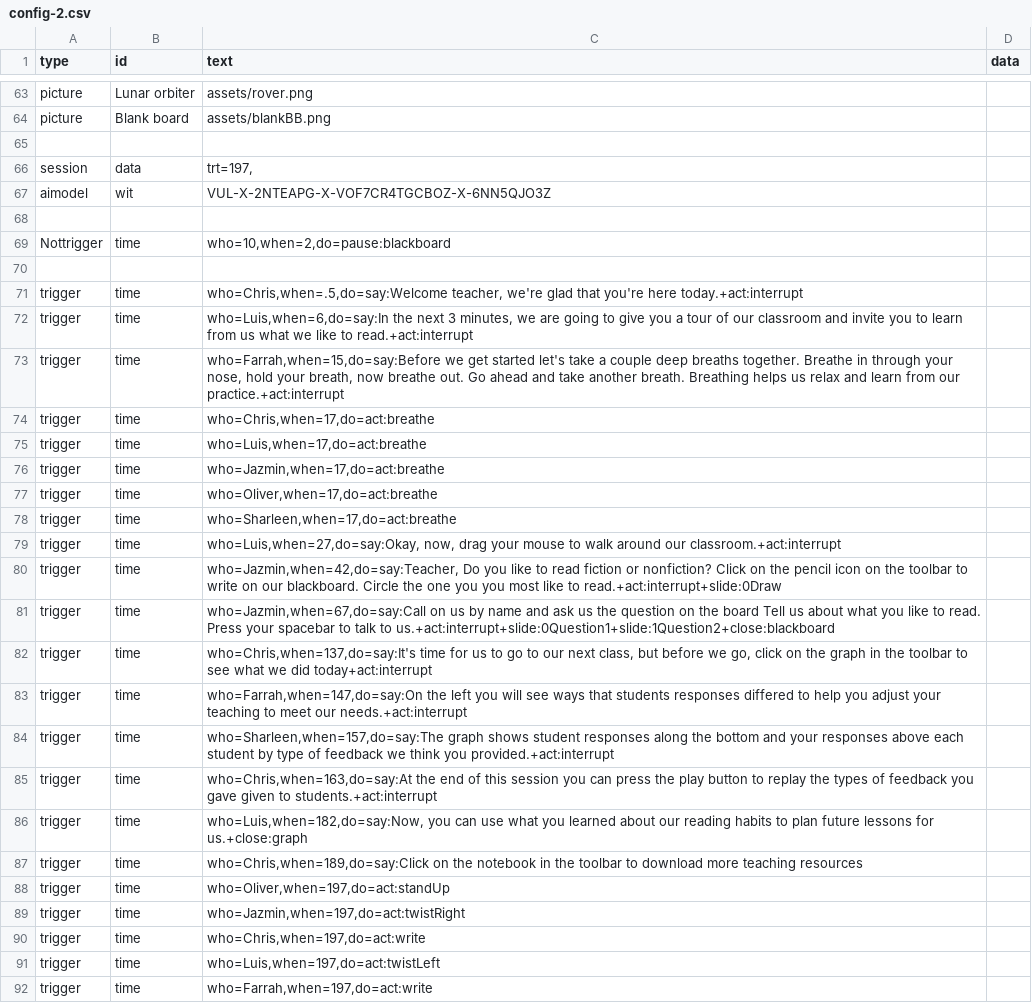
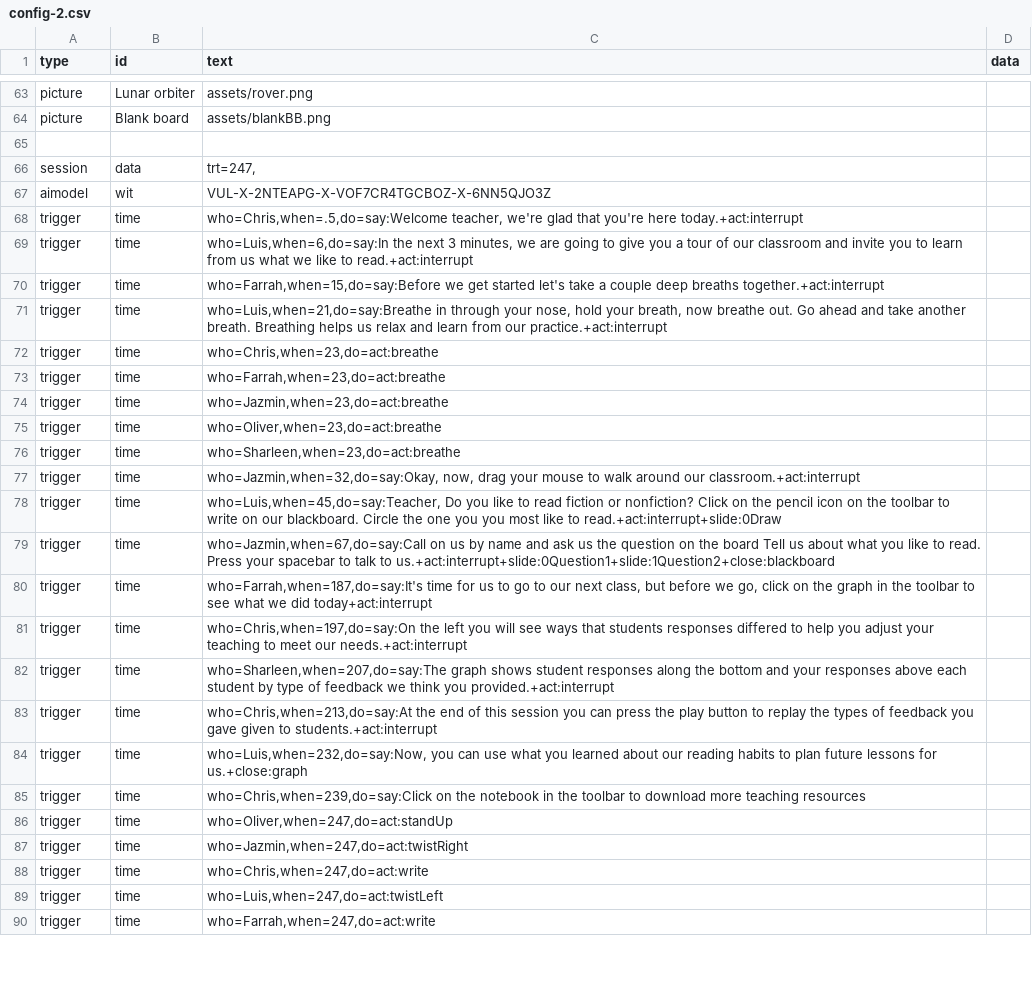
Before and after one commit to bferster/liza, a CSV file: data/config-2.csv, drawn as a sheet; only a part is shown, gaps mark what is left out; the diff covers the shown part only.

```diff
--- a/data/config-2.csv
+++ b/data/config-2.csv
@@ -65,28 +65,26 @@ picture,Blank board,assets/blankBB.png
 
-session,data,"trt=197,"
+session,data,"trt=247,"
 aimodel,wit,VUL-X-2NTEAPG-X-VOF7CR4TGCBOZ-X-6NN5QJO3Z
-
-Nottrigger,time,"who=10,when=2,do=pause:blackboard"
-
 trigger,time,"who=Chris,when=.5,do=say:Welcome teacher, we're glad that you're here today.+act:interrupt"
 trigger,time,"who=Luis,when=6,do=say:In the next 3 minutes, we are going to give you a tour of our classroom and invite you to learn from us what we like to read.+act:interrupt"
-trigger,time,"who=Farrah,when=15,do=say:Before we get started let's take a couple deep breaths together. Breathe in through your nose, hold your breath, now breathe out. Go ahead and take another breath. Breathing helps us relax and learn from our practice.+act:interrupt"
-trigger,time,"who=Chris,when=17,do=act:breathe"
-trigger,time,"who=Luis,when=17,do=act:breathe"
-trigger,time,"who=Jazmin,when=17,do=act:breathe"
-trigger,time,"who=Oliver,when=17,do=act:breathe"
-trigger,time,"who=Sharleen,when=17,do=act:breathe"
-trigger,time,"who=Luis,when=27,do=say:Okay, now, drag your mouse to walk around our classroom.+act:interrupt"
-trigger,time,"who=Jazmin,when=42,do=say:Teacher, Do you like to read fiction or nonfiction? Click on the pencil icon on the toolbar to write on our blackboard. Circle the one you you most like to read.+act:interrupt+slide:0Draw"
+trigger,time,"who=Farrah,when=15,do=say:Before we get started let's take a couple deep breaths together.+act:interrupt"
+trigger,time,"who=Luis,when=21,do=say:Breathe in through your nose, hold your breath, now breathe out. Go ahead and take another breath. Breathing helps us relax and learn from our practice.+act:interrupt"
+trigger,time,"who=Chris,when=23,do=act:breathe"
+trigger,time,"who=Farrah,when=23,do=act:breathe"
+trigger,time,"who=Jazmin,when=23,do=act:breathe"
+trigger,time,"who=Oliver,when=23,do=act:breathe"
+trigger,time,"who=Sharleen,when=23,do=act:breathe"
+trigger,time,"who=Jazmin,when=32,do=say:Okay, now, drag your mouse to walk around our classroom.+act:interrupt"
+trigger,time,"who=Luis,when=45,do=say:Teacher, Do you like to read fiction or nonfiction? Click on the pencil icon on the toolbar to write on our blackboard. Circle the one you you most like to read.+act:interrupt+slide:0Draw"
 trigger,time,"who=Jazmin,when=67,do=say:Call on us by name and ask us the question on the board Tell us about what you like to read. Press your spacebar to talk to us.+act:interrupt+slide:0Question1+slide:1Question2+close:blackboard"
-trigger,time,"who=Chris,when=137,do=say:It's time for us to go to our next class, but before we go, click on the graph in the toolbar to see what we did today+act:interrupt"
-trigger,time,"who=Farrah,when=147,do=say:On the left you will see ways that students responses differed to help you adjust your teaching to meet our needs.+act:interrupt"
-trigger,time,"who=Sharleen,when=157,do=say:The graph shows student responses along the bottom and your responses above each student by type of feedback we think you provided.+act:interrupt"
-trigger,time,"who=Chris,when=163,do=say:At the end of this session you can press the play button to replay the types of feedback you gave given to students.+act:interrupt"
-trigger,time,"who=Luis,when=182,do=say:Now, you can use what you learned about our reading habits to plan future lessons for us.+close:graph"
-trigger,time,"who=Chris,when=189,do=say:Click on the notebook in the toolbar to download more teaching resources"
-trigger,time,"who=Oliver,when=197,do=act:standUp"
-trigger,time,"who=Jazmin,when=197,do=act:twistRight"
-trigger,time,"who=Chris,when=197,do=act:write"
-trigger,time,"who=Luis,when=197,do=act:twistLeft"
-trigger,time,"who=Farrah,when=197,do=act:write"
+trigger,time,"who=Farrah,when=187,do=say:It's time for us to go to our next class, but before we go, click on the graph in the toolbar to see what we did today+act:interrupt"
+trigger,time,"who=Chris,when=197,do=say:On the left you will see ways that students responses differed to help you adjust your teaching to meet our needs.+act:interrupt"
+trigger,time,"who=Sharleen,when=207,do=say:The graph shows student responses along the bottom and your responses above each student by type of feedback we think you provided.+act:interrupt"
+trigger,time,"who=Chris,when=213,do=say:At the end of this session you can press the play button to replay the types of feedback you gave given to students.+act:interrupt"
+trigger,time,"who=Luis,when=232,do=say:Now, you can use what you learned about our reading habits to plan future lessons for us.+close:graph"
+trigger,time,"who=Chris,when=239,do=say:Click on the notebook in the toolbar to download more teaching resources"
+trigger,time,"who=Oliver,when=247,do=act:standUp"
+trigger,time,"who=Jazmin,when=247,do=act:twistRight"
+trigger,time,"who=Chris,when=247,do=act:write"
+trigger,time,"who=Luis,when=247,do=act:twistLeft"
+trigger,time,"who=Farrah,when=247,do=act:write"
```
Also changed, not shown: 2 moved rows and 6 edited cells elsewhere in this file, 10 other files.
